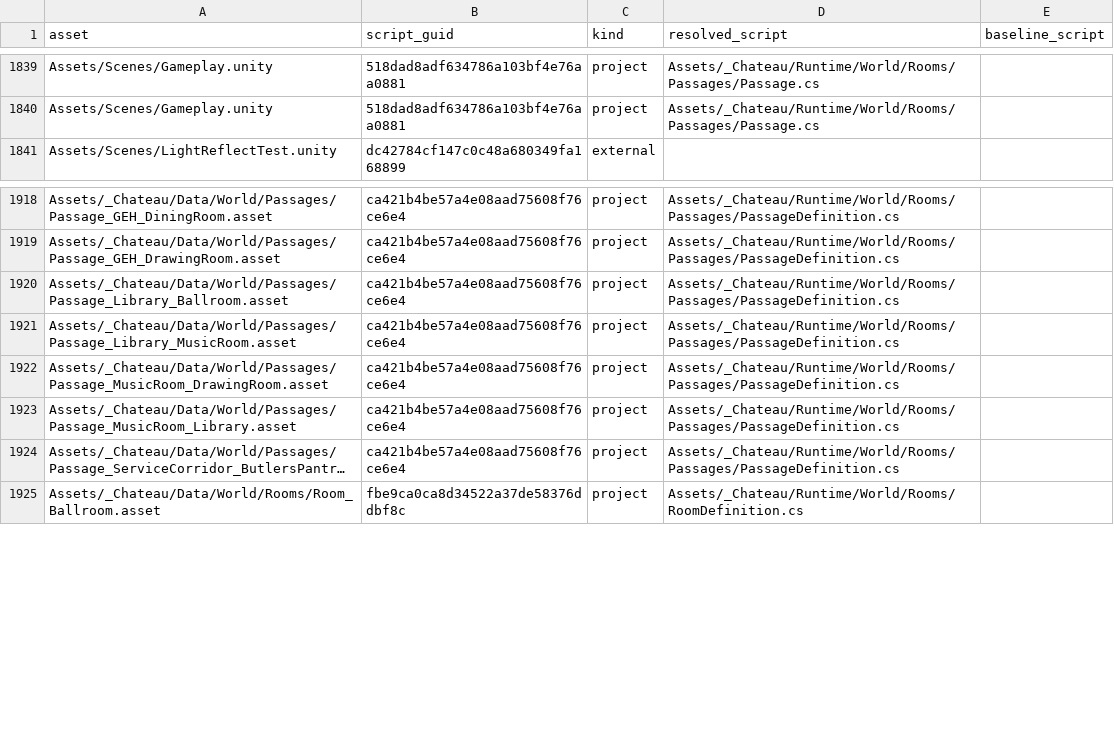
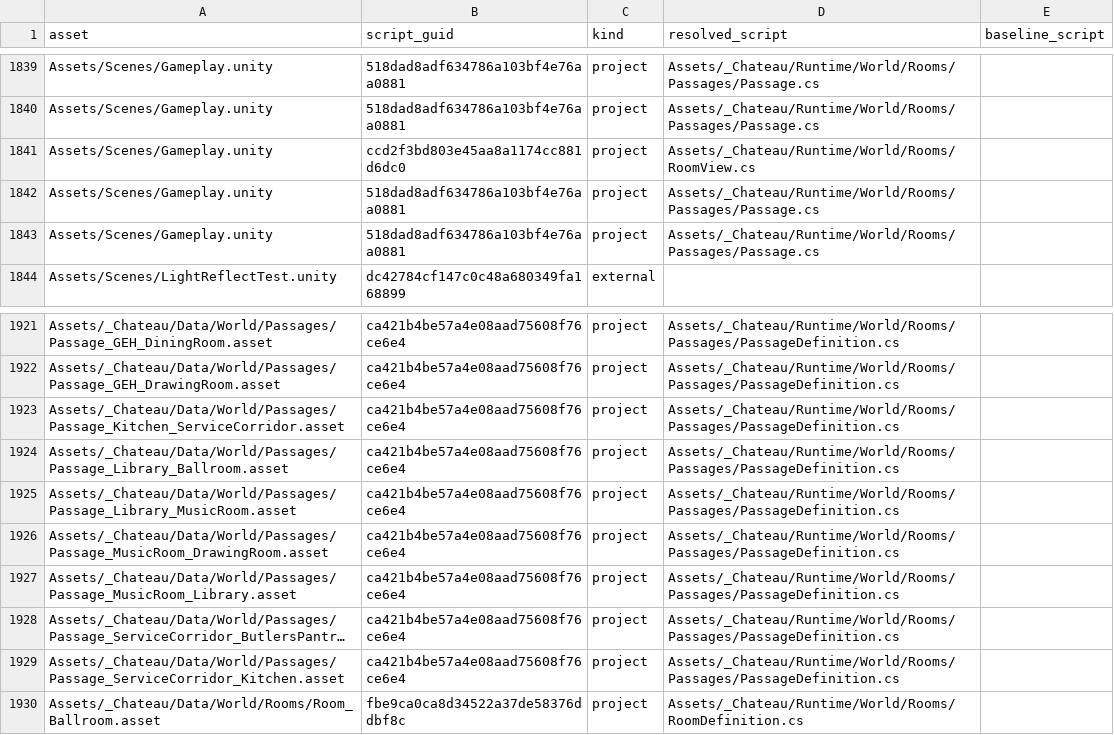
Before and after one commit to redgargoyle/ChateauElsewhere, a CSV file: Docs/Architecture/Generated/script_integrity.csv, drawn as a sheet; only a part is shown, gaps mark what is left out; long unchanged cells end in …; the diff names each change by its address in the sheet, - before the commit and + after, or states it on an @@ line.

Commit message:
feat(navigation): own service corridor kitchen passage

```diff
--- a/Docs/Architecture/Generated/script_integrity.csv
+++ b/Docs/Architecture/Generated/script_integrity.csv
+row 1841: Assets/Scenes/Gameplay.unity | ccd2f3bd803e45aa8a1174cc881d6dc0 | project | Assets/_Chateau/Runtime/World/Rooms/RoomView.cs
+row 1842: Assets/Scenes/Gameplay.unity | 518dad8adf634786a103bf4e76aa0881 | project | Assets/_Chateau/Runtime/World/Rooms/Passages/Passage.cs
+row 1843: Assets/Scenes/Gameplay.unity | 518dad8adf634786a103bf4e76aa0881 | project | Assets/_Chateau/Runtime/World/Rooms/Passages/Passage.cs
+row 1923: Assets/_Chateau/Data/World/Passages/Passage_Kitchen_ServiceCorridor.asset | ca421b4be57a4e08aad75608f76ce6e4 | project | Assets/_Chateau/Runtime/World/Rooms/Passages/PassageDefinition.cs
+row 1929: Assets/_Chateau/Data/World/Passages/Passage_ServiceCorridor_Kitchen.asset | ca421b4be57a4e08aad75608f76ce6e4 | project | Assets/_Chateau/Runtime/World/Rooms/Passages/PassageDefinition.cs
```
Also changed, not shown: Docs/Architecture/Generated/serialized_script_refs.csv, Docs/Architecture/Overhaul/FINAL_EDITOR_TOOL_LEDGER.csv, 23 other files.
